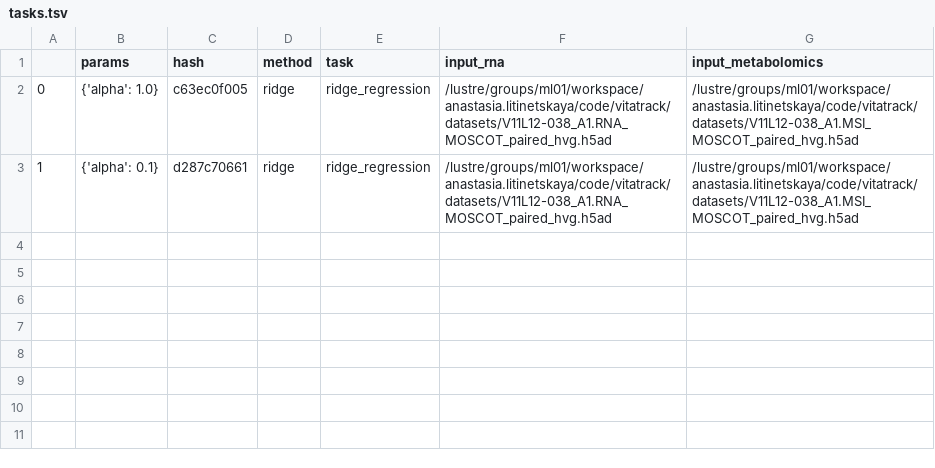
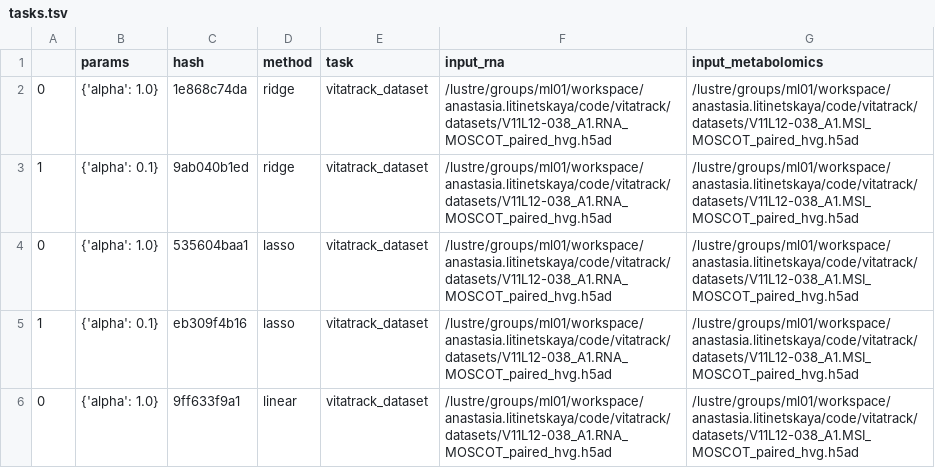
Before and after one commit to eirgnkl/pipelining, a TSV file: data/tasks.tsv, drawn as a sheet.

```diff
--- a/data/tasks.tsv
+++ b/data/tasks.tsv
@@ -1,3 +1,6 @@
 	params	hash	method	task	input_rna	input_metabolomics
-0	{'alpha': 1.0}	c63ec0f005	ridge	ridge_regression	/lustre/groups/ml01/workspace/anastasia.litinetskaya/code/vitatrack/datasets/V11L12-038_A1.RNA_MOSCOT_paired_hvg.h5ad	/lustre/groups/ml01/workspace/anastasia.litinetskaya/code/vitatrack/datasets/V11L12-038_A1.MSI_MOSCOT_paired_hvg.h5ad
-1	{'alpha': 0.1}	d287c70661	ridge	ridge_regression	/lustre/groups/ml01/workspace/anastasia.litinetskaya/code/vitatrack/datasets/V11L12-038_A1.RNA_MOSCOT_paired_hvg.h5ad	/lustre/groups/ml01/workspace/anastasia.litinetskaya/code/vitatrack/datasets/V11L12-038_A1.MSI_MOSCOT_paired_hvg.h5ad
+0	{'alpha': 1.0}	1e868c74da	ridge	vitatrack_dataset	/lustre/groups/ml01/workspace/anastasia.litinetskaya/code/vitatrack/datasets/V11L12-038_A1.RNA_MOSCOT_paired_hvg.h5ad	/lustre/groups/ml01/workspace/anastasia.litinetskaya/code/vitatrack/datasets/V11L12-038_A1.MSI_MOSCOT_paired_hvg.h5ad
+1	{'alpha': 0.1}	9ab040b1ed	ridge	vitatrack_dataset	/lustre/groups/ml01/workspace/anastasia.litinetskaya/code/vitatrack/datasets/V11L12-038_A1.RNA_MOSCOT_paired_hvg.h5ad	/lustre/groups/ml01/workspace/anastasia.litinetskaya/code/vitatrack/datasets/V11L12-038_A1.MSI_MOSCOT_paired_hvg.h5ad
+0	{'alpha': 1.0}	535604baa1	lasso	vitatrack_dataset	/lustre/groups/ml01/workspace/anastasia.litinetskaya/code/vitatrack/datasets/V11L12-038_A1.RNA_MOSCOT_paired_hvg.h5ad	/lustre/groups/ml01/workspace/anastasia.litinetskaya/code/vitatrack/datasets/V11L12-038_A1.MSI_MOSCOT_paired_hvg.h5ad
+1	{'alpha': 0.1}	eb309f4b16	lasso	vitatrack_dataset	/lustre/groups/ml01/workspace/anastasia.litinetskaya/code/vitatrack/datasets/V11L12-038_A1.RNA_MOSCOT_paired_hvg.h5ad	/lustre/groups/ml01/workspace/anastasia.litinetskaya/code/vitatrack/datasets/V11L12-038_A1.MSI_MOSCOT_paired_hvg.h5ad
+0	{'alpha': 1.0}	9ff633f9a1	linear	vitatrack_dataset	/lustre/groups/ml01/workspace/anastasia.litinetskaya/code/vitatrack/datasets/V11L12-038_A1.RNA_MOSCOT_paired_hvg.h5ad	/lustre/groups/ml01/workspace/anastasia.litinetskaya/code/vitatrack/datasets/V11L12-038_A1.MSI_MOSCOT_paired_hvg.h5ad
```
Also changed, not shown: 16 other files.
